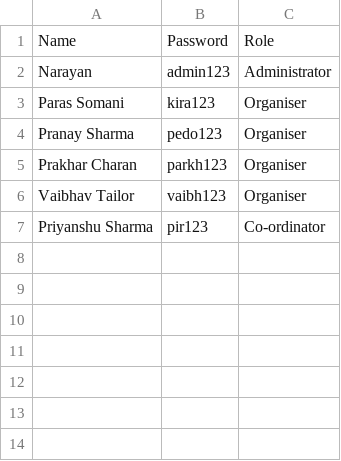
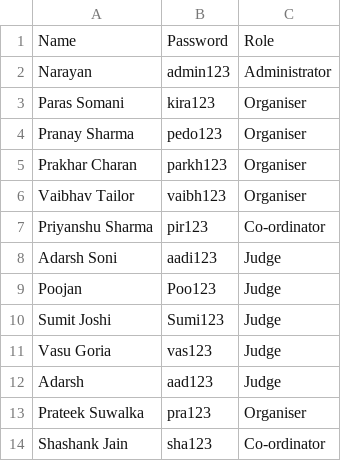
Before and after one commit to Nova07-creater/THAR2.0, a CSV file: Admin/everyone.csv, drawn as a sheet.

```diff
--- a/Admin/everyone.csv
+++ b/Admin/everyone.csv
@@ -7 +7,8 @@ Vaibhav Tailor,vaibh123,Organiser
 Priyanshu Sharma,pir123,Co-ordinator
+Adarsh Soni,aadi123,Judge
+Poojan,Poo123,Judge
+Sumit Joshi,Sumi123,Judge
+Vasu Goria,vas123,Judge
+Adarsh,aad123,Judge
+Prateek Suwalka,pra123,Organiser
+Shashank Jain,sha123,Co-ordinator
```
Also changed, not shown: 7 other files.
